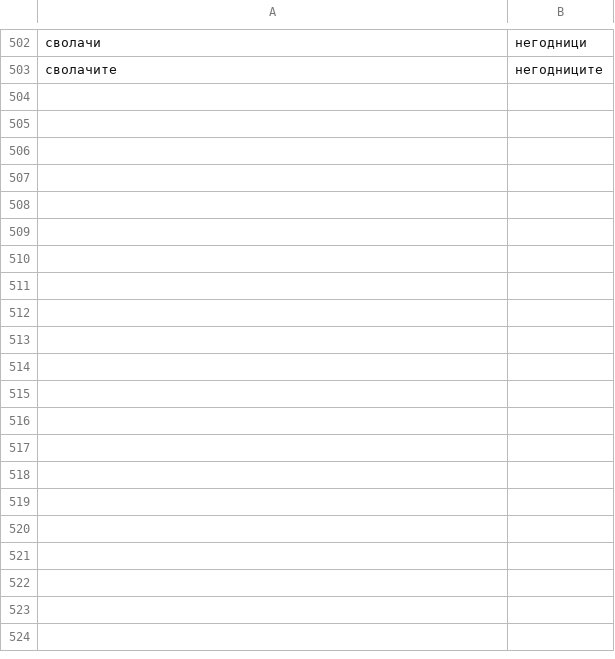
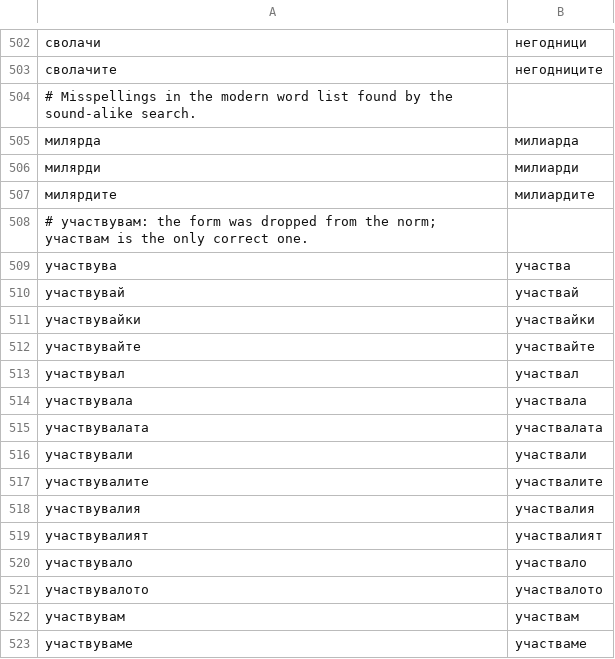
Before and after one commit to vjfrosty/gramoten, a TSV file: src/gramoten/data/corrections.tsv, drawn as a sheet; only a part is shown, gaps mark what is left out; the diff covers the shown part only; the diff names each change by its address in the sheet, - before the commit and + after, or states it on an @@ line.

Commit message:
Owner's norm rulings, cluster sound-alikes, forms of address
- участвувам and all its forms flagged, участвам first; наименувам stays correct.
- Dialect forms and slips flagged with the standard word: таквоз, тогоз, оногоз,
  гешеф, байряк, синур, медиа (медиа-групата still accepted).
- gramoten's own corrections come before Chitanka's (гешеф -> гешефт).
- Sound-alike search knows clusters heard as one sound (ацки -> адски,
  вище -> вижте, чусвам -> чувствам, милярд -> милиард): 95.1% -> 95.6% right first.
- 91 reviewed forms of address and the -че nouns accepted.
- 1ви Май -> 1 Май; пра- внучката -> правнучката; милярд family corrected.

```diff
--- a/src/gramoten/data/corrections.tsv
+++ b/src/gramoten/data/corrections.tsv
+row 504: # Misspellings in the modern word list found by the sound-alike search.
+row 505: милярда | милиарда
+row 506: милярди | милиарди
+row 507: милярдите | милиардите
+row 508: # участвувам: the form was dropped from the norm; участвам is the only correct one.
+row 509: участвува | участва
+row 510: участвувай | участвай
+row 511: участвувайки | участвайки
+row 512: участвувайте | участвайте
+row 513: участвувал | участвал
+row 514: участвувала | участвала
+row 515: участвувалата | участвалата
+row 516: участвували | участвали
+row 517: участвувалите | участвалите
+row 518: участвувалия | участвалия
+row 519: участвувалият | участвалият
+row 520: участвувало | участвало
+row 521: участвувалото | участвалото
+row 522: участвувам | участвам
+row 523: участвуваме | участваме
```
Also changed, not shown: 42 added rows elsewhere in this file, 11 other files.
